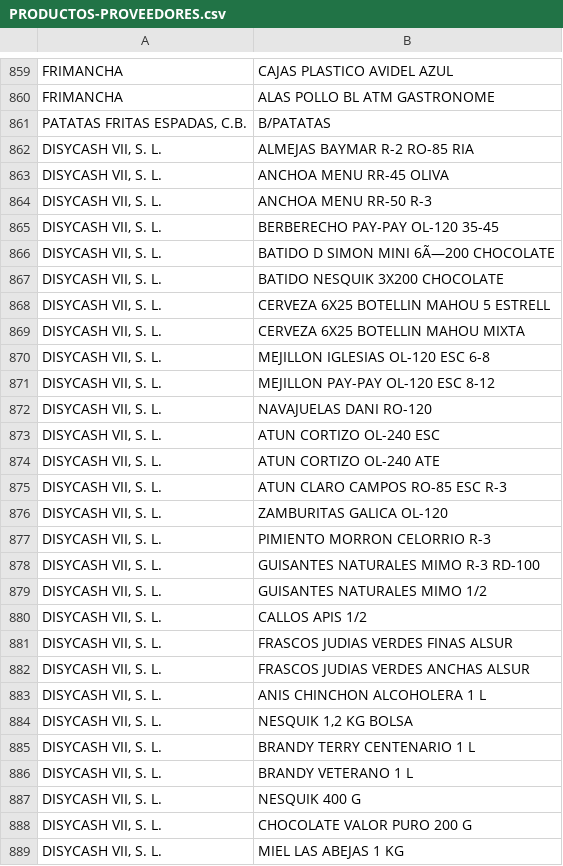
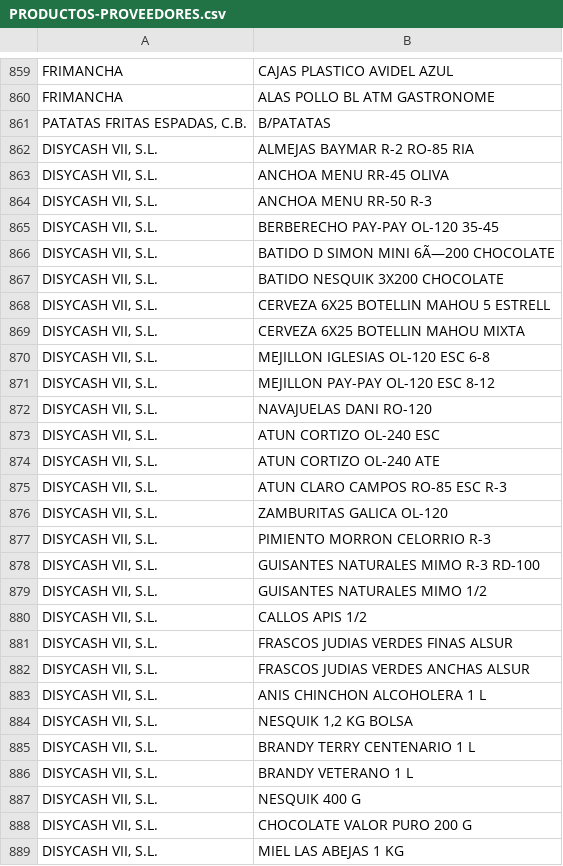
Before and after one commit to JRaul-roman/ARTICULOS-PROVEEDOR, a CSV file: PRODUCTOS-PROVEEDORES.csv, drawn as a sheet; only a part is shown, gaps mark what is left out; the diff covers the shown part only.

Commit message:
Add files via upload

```diff
--- a/PRODUCTOS-PROVEEDORES.csv
+++ b/PRODUCTOS-PROVEEDORES.csv
@@ -861,29 +861,29 @@ FRIMANCHA;ALAS POLLO BL ATM GASTRONOME
 PATATAS FRITAS ESPADAS, C.B.;B/PATATAS
-DISYCASH VII, S. L.;ALMEJAS BAYMAR R-2 RO-85 RIA
-DISYCASH VII, S. L.;ANCHOA MENU RR-45 OLIVA
-DISYCASH VII, S. L.;ANCHOA MENU RR-50 R-3
-DISYCASH VII, S. L.;BERBERECHO PAY-PAY OL-120 35-45
-DISYCASH VII, S. L.;BATIDO D SIMON MINI 6Ã—200 CHOCOLATE
-DISYCASH VII, S. L.;BATIDO NESQUIK 3X200 CHOCOLATE
-DISYCASH VII, S. L.;CERVEZA 6X25 BOTELLIN MAHOU 5 ESTRELL
-DISYCASH VII, S. L.;CERVEZA 6X25 BOTELLIN MAHOU MIXTA
-DISYCASH VII, S. L.;MEJILLON IGLESIAS OL-120 ESC 6-8
-DISYCASH VII, S. L.;MEJILLON PAY-PAY OL-120 ESC 8-12
-DISYCASH VII, S. L.;NAVAJUELAS DANI RO-120
-DISYCASH VII, S. L.;ATUN CORTIZO OL-240 ESC
-DISYCASH VII, S. L.;ATUN CORTIZO OL-240 ATE
-DISYCASH VII, S. L.;ATUN CLARO CAMPOS RO-85 ESC R-3
-DISYCASH VII, S. L.;ZAMBURITAS GALICA OL-120
-DISYCASH VII, S. L.;PIMIENTO MORRON CELORRIO R-3
-DISYCASH VII, S. L.;GUISANTES NATURALES MIMO R-3 RD-100
-DISYCASH VII, S. L.;GUISANTES NATURALES MIMO 1/2
-DISYCASH VII, S. L.;CALLOS APIS 1/2
-DISYCASH VII, S. L.;FRASCOS JUDIAS VERDES FINAS ALSUR
-DISYCASH VII, S. L.;FRASCOS JUDIAS VERDES ANCHAS ALSUR
-DISYCASH VII, S. L.;ANIS CHINCHON ALCOHOLERA 1 L
-DISYCASH VII, S. L.;NESQUIK 1,2 KG BOLSA
-DISYCASH VII, S. L.;BRANDY TERRY CENTENARIO 1 L
-DISYCASH VII, S. L.;BRANDY VETERANO 1 L
-DISYCASH VII, S. L.;NESQUIK 400 G
-DISYCASH VII, S. L.;CHOCOLATE VALOR PURO 200 G
-DISYCASH VII, S. L.;MIEL LAS ABEJAS 1 KG
+DISYCASH VII, S.L.;ALMEJAS BAYMAR R-2 RO-85 RIA
+DISYCASH VII, S.L.;ANCHOA MENU RR-45 OLIVA
+DISYCASH VII, S.L.;ANCHOA MENU RR-50 R-3
+DISYCASH VII, S.L.;BERBERECHO PAY-PAY OL-120 35-45
+DISYCASH VII, S.L.;BATIDO D SIMON MINI 6Ã—200 CHOCOLATE
+DISYCASH VII, S.L.;BATIDO NESQUIK 3X200 CHOCOLATE
+DISYCASH VII, S.L.;CERVEZA 6X25 BOTELLIN MAHOU 5 ESTRELL
+DISYCASH VII, S.L.;CERVEZA 6X25 BOTELLIN MAHOU MIXTA
+DISYCASH VII, S.L.;MEJILLON IGLESIAS OL-120 ESC 6-8
+DISYCASH VII, S.L.;MEJILLON PAY-PAY OL-120 ESC 8-12
+DISYCASH VII, S.L.;NAVAJUELAS DANI RO-120
+DISYCASH VII, S.L.;ATUN CORTIZO OL-240 ESC
+DISYCASH VII, S.L.;ATUN CORTIZO OL-240 ATE
+DISYCASH VII, S.L.;ATUN CLARO CAMPOS RO-85 ESC R-3
+DISYCASH VII, S.L.;ZAMBURITAS GALICA OL-120
+DISYCASH VII, S.L.;PIMIENTO MORRON CELORRIO R-3
+DISYCASH VII, S.L.;GUISANTES NATURALES MIMO R-3 RD-100
+DISYCASH VII, S.L.;GUISANTES NATURALES MIMO 1/2
+DISYCASH VII, S.L.;CALLOS APIS 1/2
+DISYCASH VII, S.L.;FRASCOS JUDIAS VERDES FINAS ALSUR
+DISYCASH VII, S.L.;FRASCOS JUDIAS VERDES ANCHAS ALSUR
+DISYCASH VII, S.L.;ANIS CHINCHON ALCOHOLERA 1 L
+DISYCASH VII, S.L.;NESQUIK 1,2 KG BOLSA
+DISYCASH VII, S.L.;BRANDY TERRY CENTENARIO 1 L
+DISYCASH VII, S.L.;BRANDY VETERANO 1 L
+DISYCASH VII, S.L.;NESQUIK 400 G
+DISYCASH VII, S.L.;CHOCOLATE VALOR PURO 200 G
+DISYCASH VII, S.L.;MIEL LAS ABEJAS 1 KG
```
Also changed, not shown: 143 edited cells elsewhere in this file.
